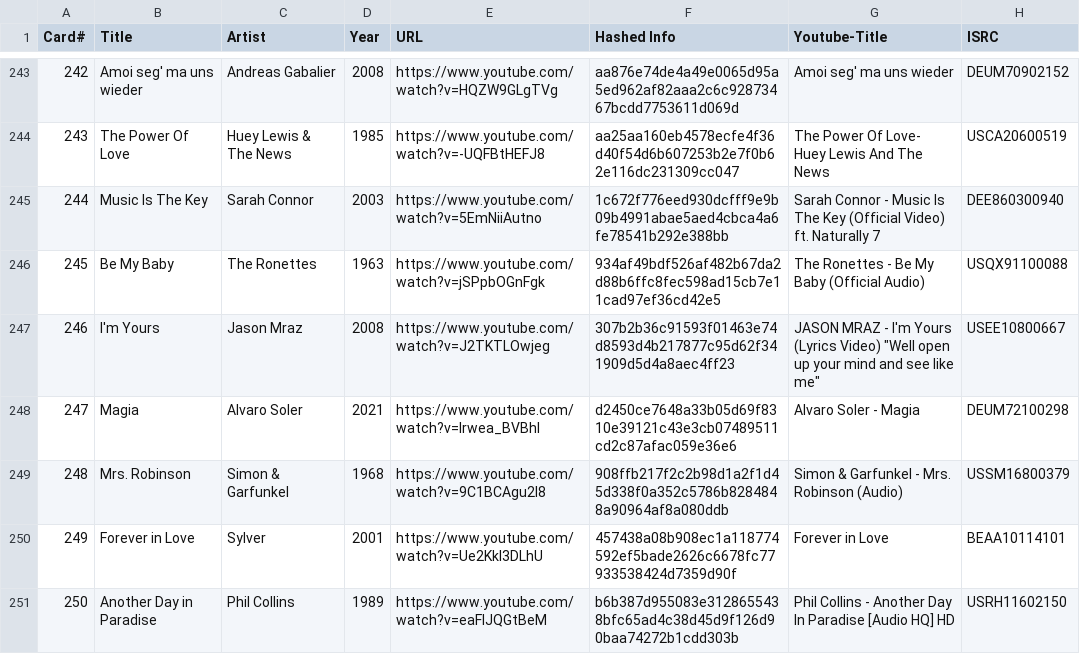
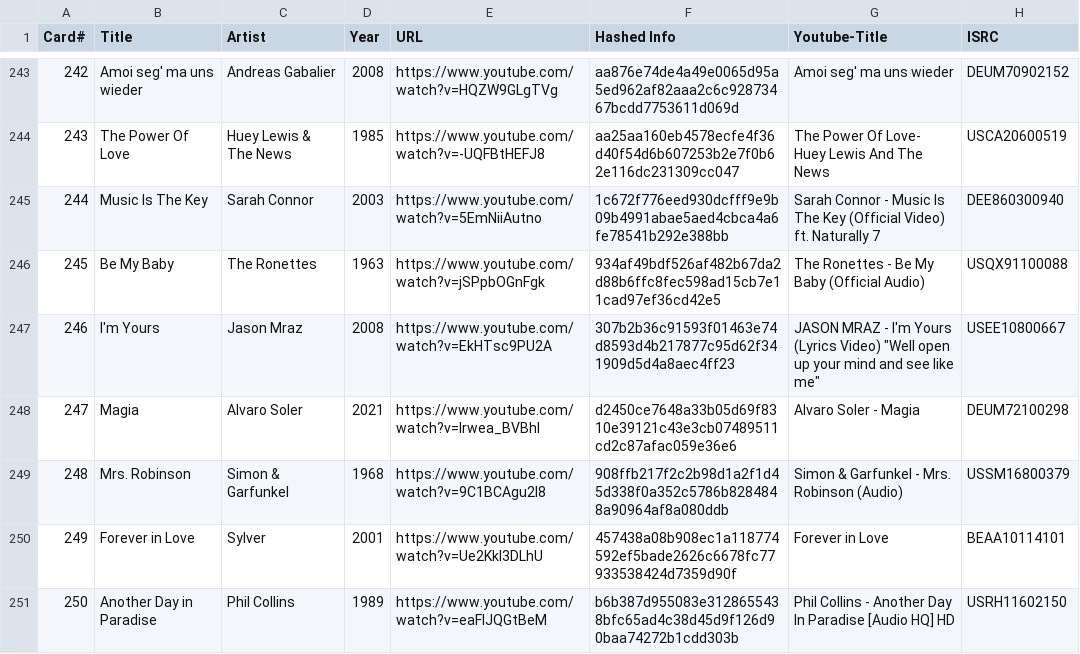
Before and after one commit to andygruber/songseeker-hitster-playlists, a CSV file: hitster-de-aaaa0015.csv, drawn as a sheet; only a part is shown, gaps mark what is left out.

Commit message:
Fix YT Link (Guilty Pleasures)

```diff
--- a/hitster-de-aaaa0015.csv
+++ b/hitster-de-aaaa0015.csv
@@ -246,3 +246,3 @@ Card#,Title,Artist,Year,URL,Hashed Info,Youtube-Title,ISRC
 245,Be My Baby,The Ronettes,1963,https://www.youtube.com/watch?v=jSPpbOGnFgk,934af49bdf526af482b67da2d88b6ffc8fec598ad15cb7e11cad97ef36cd42e5,The Ronettes - Be My Baby (Official Audio),USQX91100088
-246,I'm Yours,Jason Mraz,2008,https://www.youtube.com/watch?v=J2TKTLOwjeg,307b2b36c91593f01463e74d8593d4b217877c95d62f341909d5d4a8aec4ff23,"JASON MRAZ - I'm Yours (Lyrics Video) ""Well open up your mind and see like me""",USEE10800667
+246,I'm Yours,Jason Mraz,2008,https://www.youtube.com/watch?v=EkHTsc9PU2A,307b2b36c91593f01463e74d8593d4b217877c95d62f341909d5d4a8aec4ff23,"JASON MRAZ - I'm Yours (Lyrics Video) ""Well open up your mind and see like me""",USEE10800667
 247,Magia,Alvaro Soler,2021,https://www.youtube.com/watch?v=Irwea_BVBhI,d2450ce7648a33b05d69f8310e39121c43e3cb07489511cd2c87afac059e36e6,Alvaro Soler - Magia,DEUM72100298
```
